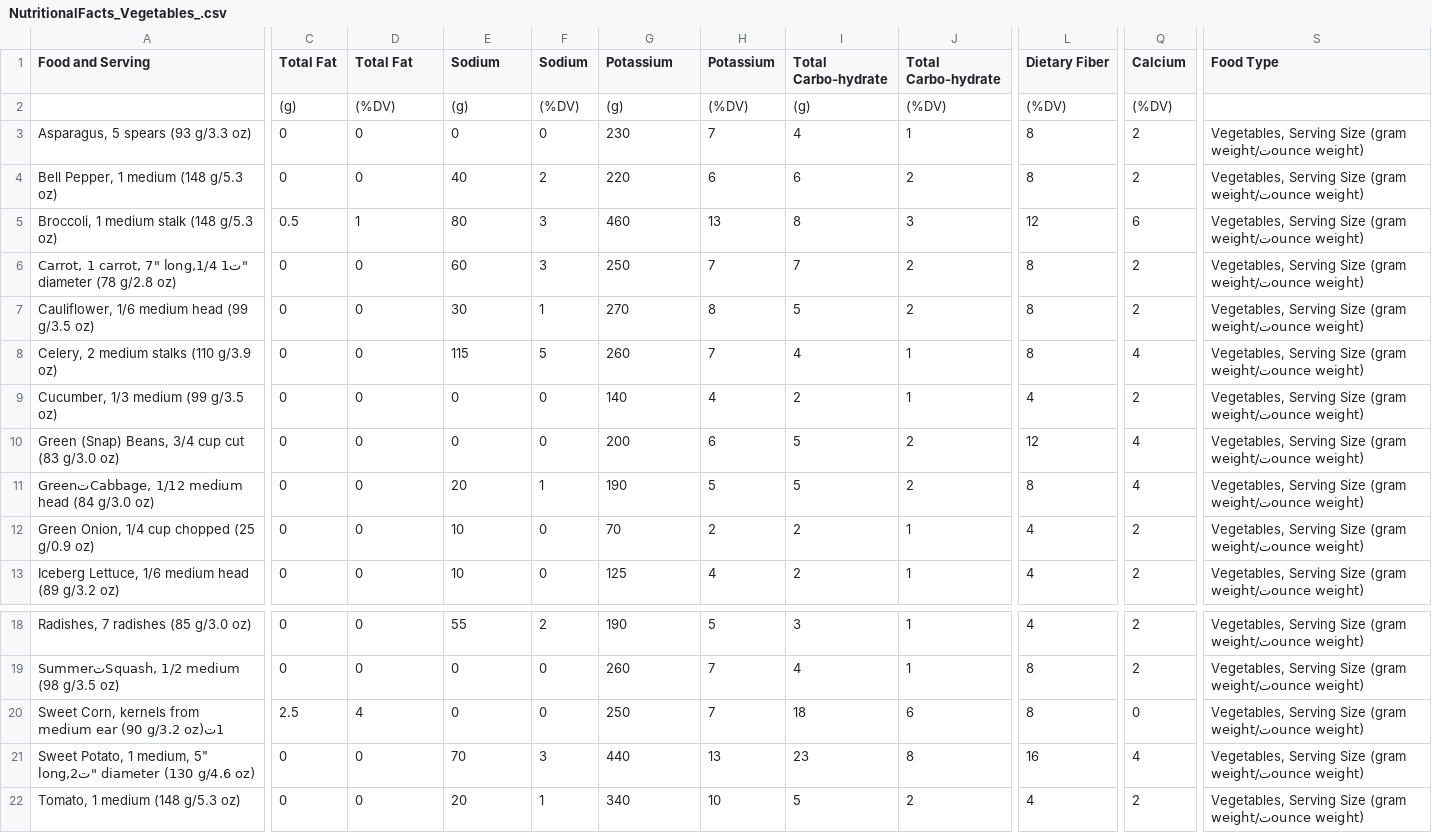
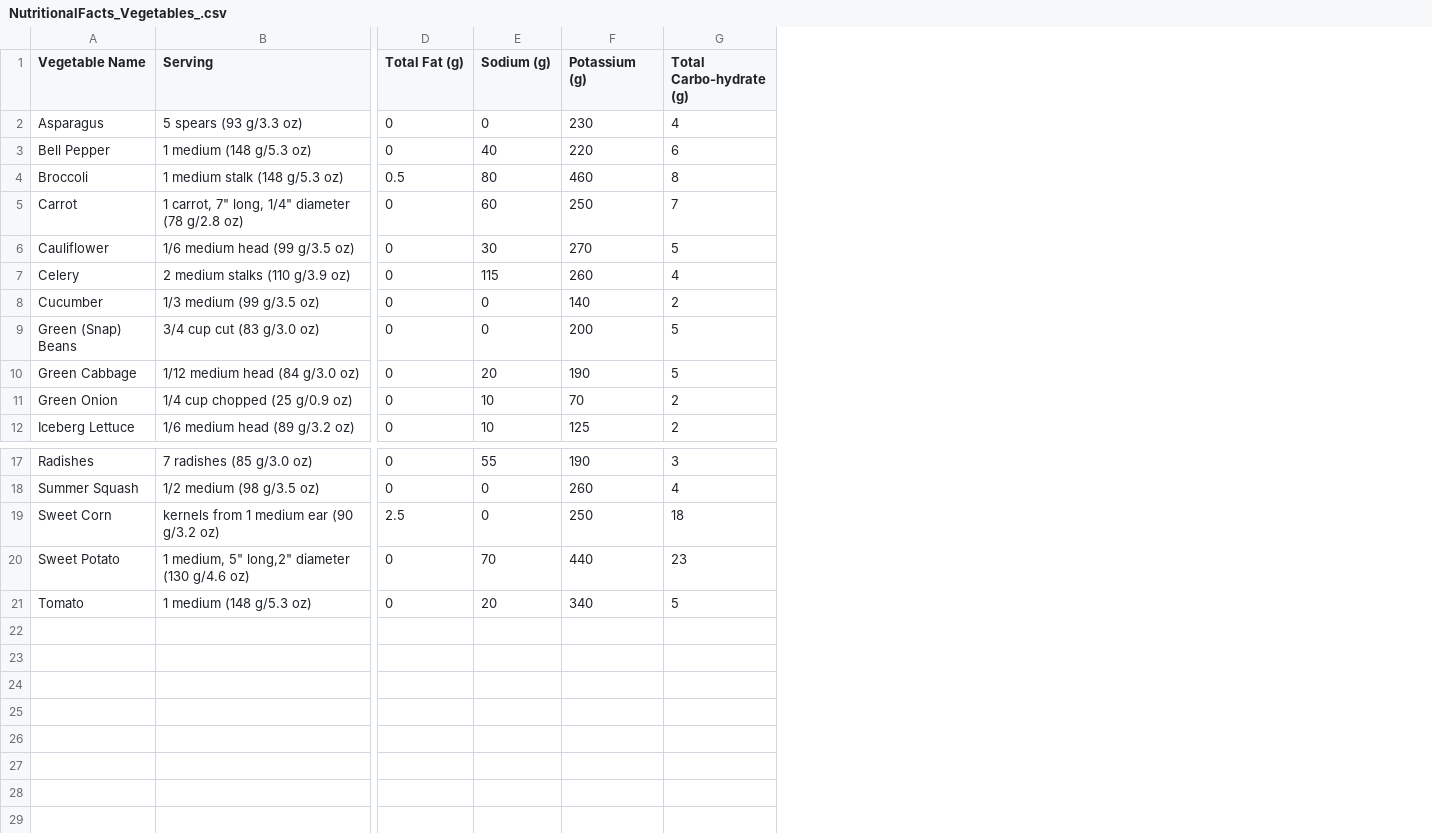
Before and after one commit to aeesley/veggie-vision, a CSV file: csv/NutritionalFacts_Vegetables_.csv, drawn as a sheet; only a part is shown, gaps mark what is left out; removed rows and columns are numbered as before the commit, all else as after; rows hold the shown columns only; the diff covers the shown part only; the diff names each change by its address in the sheet, - before the commit and + after, or states it on an @@ line.

Commit message:
okayyy, cleaned up new csv file to work from. got rid of data we DON'T NEED

```diff
--- a/csv/NutritionalFacts_Vegetables_.csv
+++ b/csv/NutritionalFacts_Vegetables_.csv
-column A (Food and Serving), rows 3-13: Asparagus, 5 spears (93 g/3.3 oz) | Bell Pepper, 1 medium (148 g/5.3 oz) | Broccoli, 1 medium stalk (148 g/5.3 oz) | Carrot, 1 carrot, 7" long,ت1 1/4" diameter (78 g/2.8 oz) | Cauliflower, 1/6 medium head (99 g/3.5 oz) | Celery, 2 medium stalks (110 g/3.9 oz) | Cucumber, 1/3 medium (99 g/3.5 oz) | Green (Snap) Beans, 3/4 cup cut (83 g/3.0 oz) | GreenتCabbage, 1/12 medium head (84 g/3.0 oz) | Green Onion, 1/4 cup chopped (25 g/0.9 oz) | Iceberg Lettuce, 1/6 medium head (89 g/3.2 oz); rows 18-22: Radishes, 7 radishes (85 g/3.0 oz) | SummerتSquash, 1/2 medium (98 g/3.5 oz) | Sweet Corn, kernels from 1تmedium ear (90 g/3.2 oz) | Sweet Potato, 1 medium, 5" long,ت2" diameter (130 g/4.6 oz) | Tomato, 1 medium (148 g/5.3 oz)
+column A (Vegetable Name), rows 2-12: Asparagus | Bell Pepper | Broccoli | Carrot | Cauliflower | Celery | Cucumber | Green (Snap) Beans | Green Cabbage | Green Onion | Iceberg Lettuce; rows 17-21: Radishes | Summer Squash | Sweet Corn | Sweet Potato | Tomato
+column B (Serving), rows 2-12: 5 spears (93 g/3.3 oz) | 1 medium (148 g/5.3 oz) | 1 medium stalk (148 g/5.3 oz) | 1 carrot, 7" long, 1/4" diameter (78 g/2.8 oz) | 1/6 medium head (99 g/3.5 oz) | 2 medium stalks (110 g/3.9 oz) | 1/3 medium (99 g/3.5 oz) | 3/4 cup cut (83 g/3.0 oz) | 1/12 medium head (84 g/3.0 oz) | 1/4 cup chopped (25 g/0.9 oz) | 1/6 medium head (89 g/3.2 oz); rows 17-21: 7 radishes (85 g/3.0 oz) | 1/2 medium (98 g/3.5 oz) | kernels from 1 medium ear (90 g/3.2 oz) | 1 medium, 5" long,2" diameter (130 g/4.6 oz) | 1 medium (148 g/5.3 oz)
-column C (Total Fat), rows 3-13: 0 | 0 | 0.5 | 0 | 0 | 0 | 0 | 0 | 0 | 0 | 0; rows 18-22: 0 | 0 | 2.5 | 0 | 0
-column F (Sodium), rows 3-13: 0 | 2 | 3 | 3 | 1 | 5 | 0 | 0 | 1 | 0 | 0; rows 18-22: 2 | 0 | 0 | 3 | 1
-column H (Potassium), rows 3-13: 7 | 6 | 13 | 7 | 8 | 7 | 4 | 6 | 5 | 2 | 4; rows 18-22: 5 | 7 | 7 | 13 | 10
-column J (Total Carbo-hydrate), rows 3-13: 1 | 2 | 3 | 2 | 2 | 1 | 1 | 2 | 2 | 1 | 1; rows 18-22: 1 | 1 | 6 | 8 | 2
-column L (Dietary Fiber), rows 3-13: 8 | 8 | 12 | 8 | 8 | 8 | 4 | 12 | 8 | 4 | 4; rows 18-22: 4 | 8 | 8 | 16 | 4
-column Q (Calcium), rows 3-13: 2 | 2 | 6 | 2 | 2 | 4 | 2 | 4 | 4 | 2 | 2; rows 18-22: 2 | 2 | 0 | 4 | 2
-column S (Food Type), rows 3-13: all Vegetables, Serving Size (gram weight/تounce weight); rows 18-22: all Vegetables, Serving Size (gram weight/تounce weight)
-D1: Total Fat
+D1: Total Fat (g)
-E1: Sodium
+E1: Sodium (g)
-F1: Potassium
+F1: Potassium (g)
-G1: Total Carbo-hydrate
+G1: Total Carbo-hydrate (g)
-row 2:  | (g) | (%DV) | (g) | (%DV) | (g) | (%DV) | (g) | (%DV) | (%DV) | (%DV)
-D4 (Total Fat (g)): 1
+D4 (Total Fat (g)): 0.5
-D19 (Total Fat (g)): 4
+D19 (Total Fat (g)): 2.5
```
Also changed, not shown: 6 edited cells elsewhere in this file.
